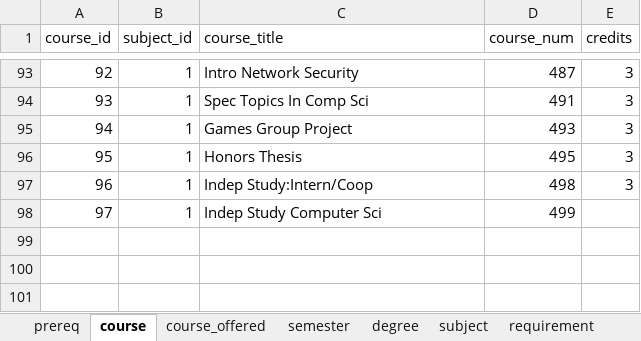
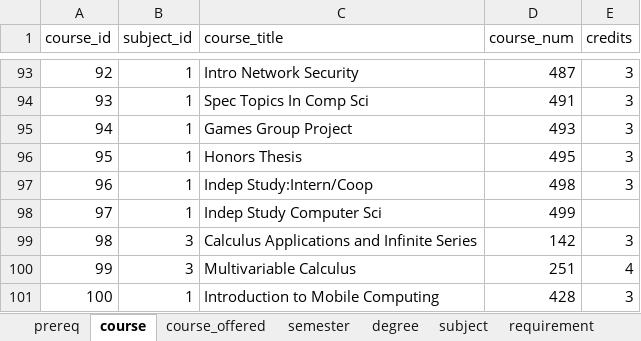
Before and after one commit to zmarg1/CSCoursePlanner, an Excel workbook: data/database_tables.xlsx, sheet course, drawn as a sheet; only a part is shown, gaps mark what is left out; values as stored, in another font and other column widths than the file's, no borders; the diff names each change by its address in the sheet, - before the commit and + after, or states it on an @@ line.

```diff
--- a/data/database_tables.xlsx (sheet course)
+++ b/data/database_tables.xlsx (sheet course)
+row 99: 98 | 3 | Calculus Applications and Infinite Series | 142 | 3
+row 100: 99 | 3 | Multivariable Calculus | 251 | 4
+row 101: 100 | 1 | Introduction to Mobile Computing | 428 | 3
```
Also changed, not shown: sheet prereq, 25 other files.
